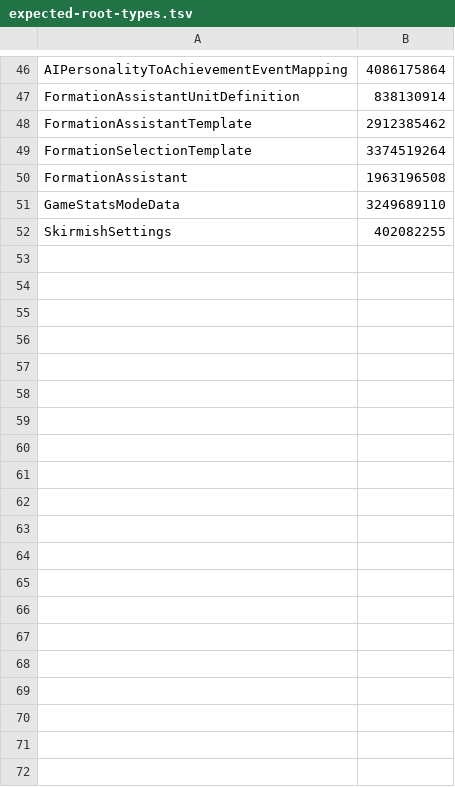
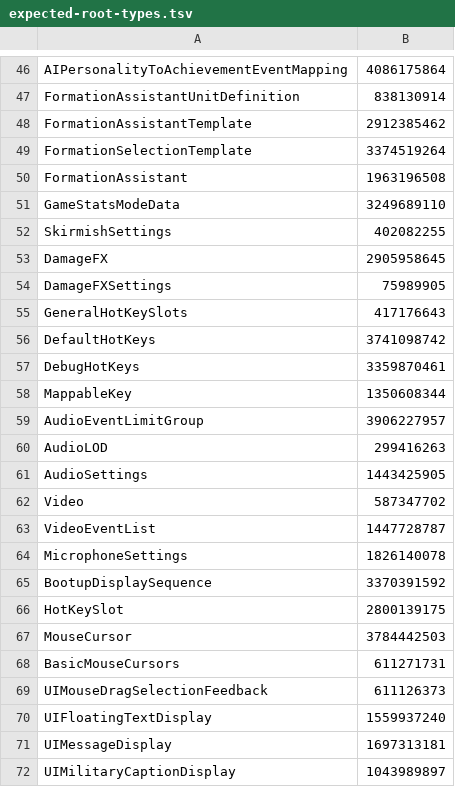
Before and after one commit to wu162/NewSdk, a TSV file: recovery/evidence/xml-priority-link/expected-root-types.tsv, drawn as a sheet; only a part is shown, gaps mark what is left out; the diff covers the shown part only.

```diff
--- a/recovery/evidence/xml-priority-link/expected-root-types.tsv
+++ b/recovery/evidence/xml-priority-link/expected-root-types.tsv
@@ -52 +52,21 @@ GameStatsModeData	3249689110
 SkirmishSettings	402082255
+DamageFX	2905958645
+DamageFXSettings	75989905
+GeneralHotKeySlots	417176643
+DefaultHotKeys	3741098742
+DebugHotKeys	3359870461
+MappableKey	1350608344
+AudioEventLimitGroup	3906227957
+AudioLOD	299416263
+AudioSettings	1443425905
+Video	587347702
+VideoEventList	1447728787
+MicrophoneSettings	1826140078
+BootupDisplaySequence	3370391592
+HotKeySlot	2800139175
+MouseCursor	3784442503
+BasicMouseCursors	611271731
+UIMouseDragSelectionFeedback	611126373
+UIFloatingTextDisplay	1559937240
+UIMessageDisplay	1697313181
+UIMilitaryCaptionDisplay	1043989897
```
Also changed, not shown: 10 added rows elsewhere in this file, 58 other files.
